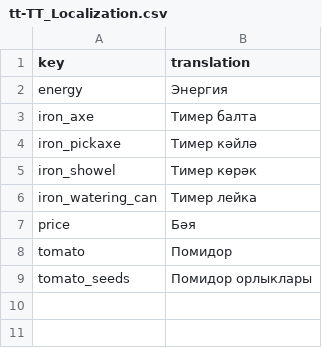
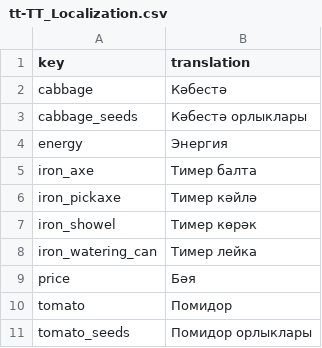
Before and after one commit to TheRickMountain/Ay-Bulak, a CSV file: palmesneo_village/palmesneo_village/Content/Localization/tt-TT_Localization.csv, drawn as a sheet; the diff names each change by its address in the sheet, - before the commit and + after, or states it on an @@ line.

```diff
--- a/palmesneo_village/palmesneo_village/Content/Localization/tt-TT_Localization.csv
+++ b/palmesneo_village/palmesneo_village/Content/Localization/tt-TT_Localization.csv
+row 2: cabbage | Кәбестә
+row 3: cabbage_seeds | Кәбестә орлыклары
```
Also changed, not shown: palmesneo_village/palmesneo_village/Content/Localization/ky-KY_Localization.csv, palmesneo_village/palmesneo_village/Content/Localization/ru-RU_Localization.csv, 5 other files.
